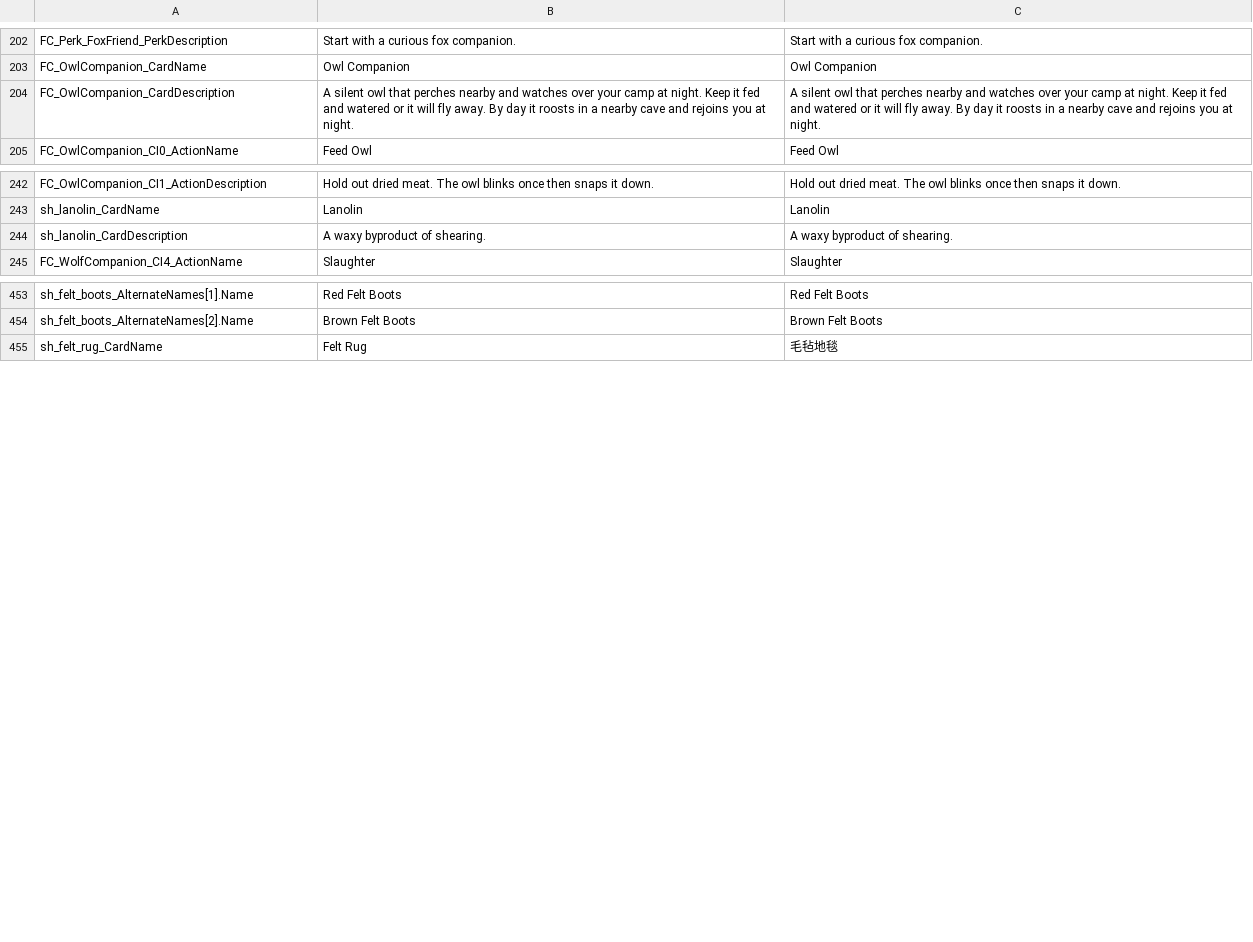
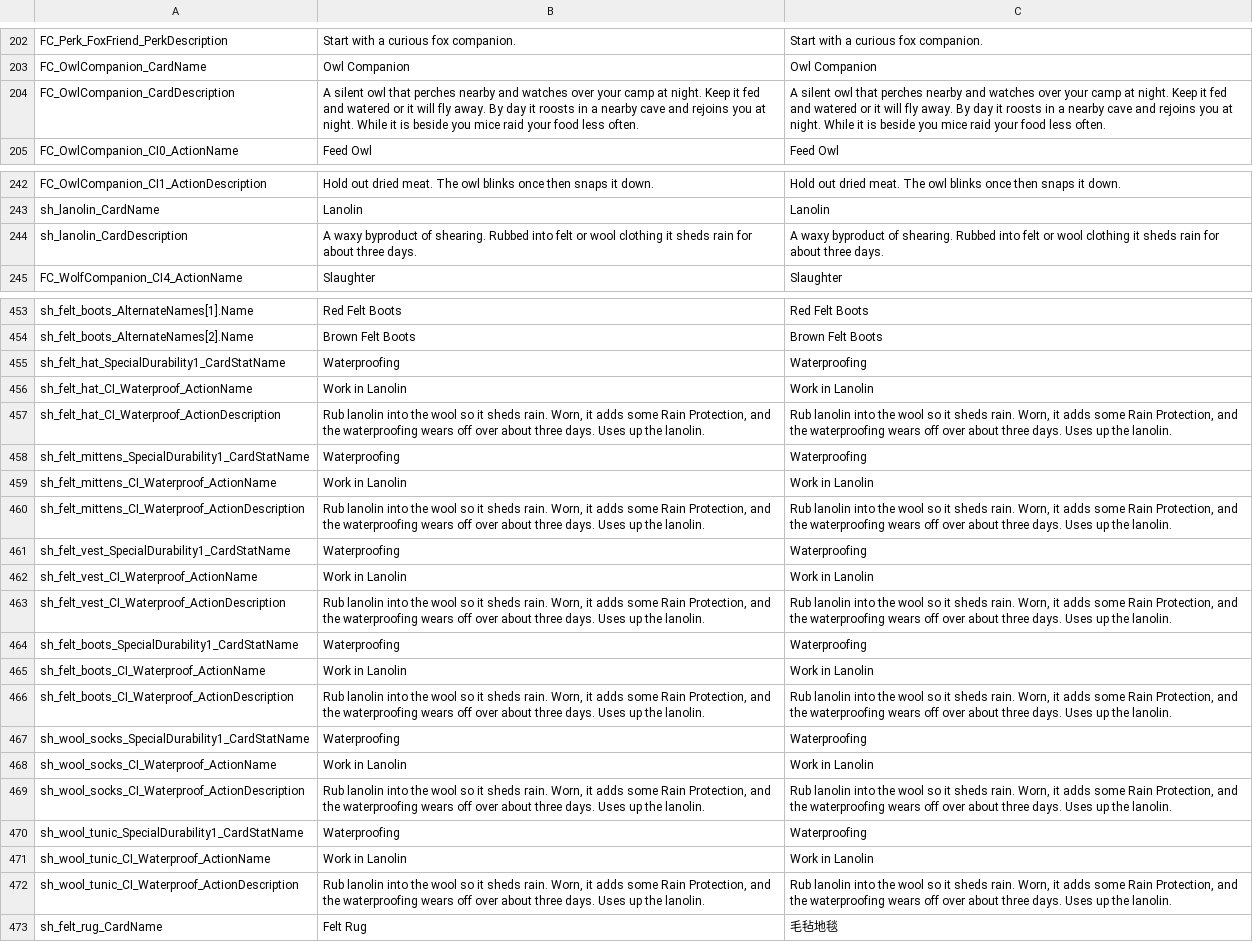
Before and after one commit to Jaredcscott/CSFF_Mods_CrispyWhips, a CSV file: Sirus23_Mod_Collection/Localization/SimpEn.csv, drawn as a sheet; only a part is shown, gaps mark what is left out.

```diff
--- a/Sirus23_Mod_Collection/Localization/SimpEn.csv
+++ b/Sirus23_Mod_Collection/Localization/SimpEn.csv
@@ -203,3 +203,3 @@ FC_Perk_FoxFriend_PerkDescription,Start with a curious fox companion.,Start with
 FC_OwlCompanion_CardName,Owl Companion,Owl Companion
-FC_OwlCompanion_CardDescription,A silent owl that perches nearby and watches over your camp at night. Keep it fed and watered or it will fly away. By day it roosts in a nearby cave and rejoins you at night.,A silent owl that perches nearby and watches over your camp at night. Keep it fed and watered or it will fly away. By day it roosts in a nearby cave and rejoins you at night.
+FC_OwlCompanion_CardDescription,A silent owl that perches nearby and watches over your camp at night. Keep it fed and watered or it will fly away. By day it roosts in a nearby cave and rejoins you at night. While it is beside you mice raid your food less often.,A silent owl that perches nearby and watches over your camp at night. Keep it fed and watered or it will fly away. By day it roosts in a nearby cave and rejoins you at night. While it is beside you mice raid your food less often.
 FC_OwlCompanion_CI0_ActionName,Feed Owl,Feed Owl
@@ -243,3 +243,3 @@ FC_OwlCompanion_CI1_ActionDescription,Hold out dried meat. The owl blinks once t
 sh_lanolin_CardName,Lanolin,Lanolin
-sh_lanolin_CardDescription,A waxy byproduct of shearing.,A waxy byproduct of shearing.
+sh_lanolin_CardDescription,A waxy byproduct of shearing. Rubbed into felt or wool clothing it sheds rain for about three days.,A waxy byproduct of shearing. Rubbed into felt or wool clothing it sheds rain for about three days.
 FC_WolfCompanion_CI4_ActionName,Slaughter,Slaughter
@@ -454,2 +454,20 @@ sh_felt_boots_AlternateNames[1].Name,Red Felt Boots,Red Felt Boots
 sh_felt_boots_AlternateNames[2].Name,Brown Felt Boots,Brown Felt Boots
+sh_felt_hat_SpecialDurability1_CardStatName,Waterproofing,Waterproofing
+sh_felt_hat_CI_Waterproof_ActionName,Work in Lanolin,Work in Lanolin
+sh_felt_hat_CI_Waterproof_ActionDescription,"Rub lanolin into the wool so it sheds rain. Worn, it adds some Rain Protection, and the waterproofing wears off over about three days. Uses up the lanolin.","Rub lanolin into the wool so it sheds rain. Worn, it adds some Rain Protection, and the waterproofing wears off over about three days. Uses up the lanolin."
+sh_felt_mittens_SpecialDurability1_CardStatName,Waterproofing,Waterproofing
+sh_felt_mittens_CI_Waterproof_ActionName,Work in Lanolin,Work in Lanolin
+sh_felt_mittens_CI_Waterproof_ActionDescription,"Rub lanolin into the wool so it sheds rain. Worn, it adds some Rain Protection, and the waterproofing wears off over about three days. Uses up the lanolin.","Rub lanolin into the wool so it sheds rain. Worn, it adds some Rain Protection, and the waterproofing wears off over about three days. Uses up the lanolin."
+sh_felt_vest_SpecialDurability1_CardStatName,Waterproofing,Waterproofing
+sh_felt_vest_CI_Waterproof_ActionName,Work in Lanolin,Work in Lanolin
+sh_felt_vest_CI_Waterproof_ActionDescription,"Rub lanolin into the wool so it sheds rain. Worn, it adds some Rain Protection, and the waterproofing wears off over about three days. Uses up the lanolin.","Rub lanolin into the wool so it sheds rain. Worn, it adds some Rain Protection, and the waterproofing wears off over about three days. Uses up the lanolin."
+sh_felt_boots_SpecialDurability1_CardStatName,Waterproofing,Waterproofing
+sh_felt_boots_CI_Waterproof_ActionName,Work in Lanolin,Work in Lanolin
+sh_felt_boots_CI_Waterproof_ActionDescription,"Rub lanolin into the wool so it sheds rain. Worn, it adds some Rain Protection, and the waterproofing wears off over about three days. Uses up the lanolin.","Rub lanolin into the wool so it sheds rain. Worn, it adds some Rain Protection, and the waterproofing wears off over about three days. Uses up the lanolin."
+sh_wool_socks_SpecialDurability1_CardStatName,Waterproofing,Waterproofing
+sh_wool_socks_CI_Waterproof_ActionName,Work in Lanolin,Work in Lanolin
+sh_wool_socks_CI_Waterproof_ActionDescription,"Rub lanolin into the wool so it sheds rain. Worn, it adds some Rain Protection, and the waterproofing wears off over about three days. Uses up the lanolin.","Rub lanolin into the wool so it sheds rain. Worn, it adds some Rain Protection, and the waterproofing wears off over about three days. Uses up the lanolin."
+sh_wool_tunic_SpecialDurability1_CardStatName,Waterproofing,Waterproofing
+sh_wool_tunic_CI_Waterproof_ActionName,Work in Lanolin,Work in Lanolin
+sh_wool_tunic_CI_Waterproof_ActionDescription,"Rub lanolin into the wool so it sheds rain. Worn, it adds some Rain Protection, and the waterproofing wears off over about three days. Uses up the lanolin.","Rub lanolin into the wool so it sheds rain. Worn, it adds some Rain Protection, and the waterproofing wears off over about three days. Uses up the lanolin."
 sh_felt_rug_CardName,Felt Rug,毛毡地毯
```
Also changed, not shown: Sirus23_Mod_Collection/Localization/SimpCn.csv, 16 other files.
